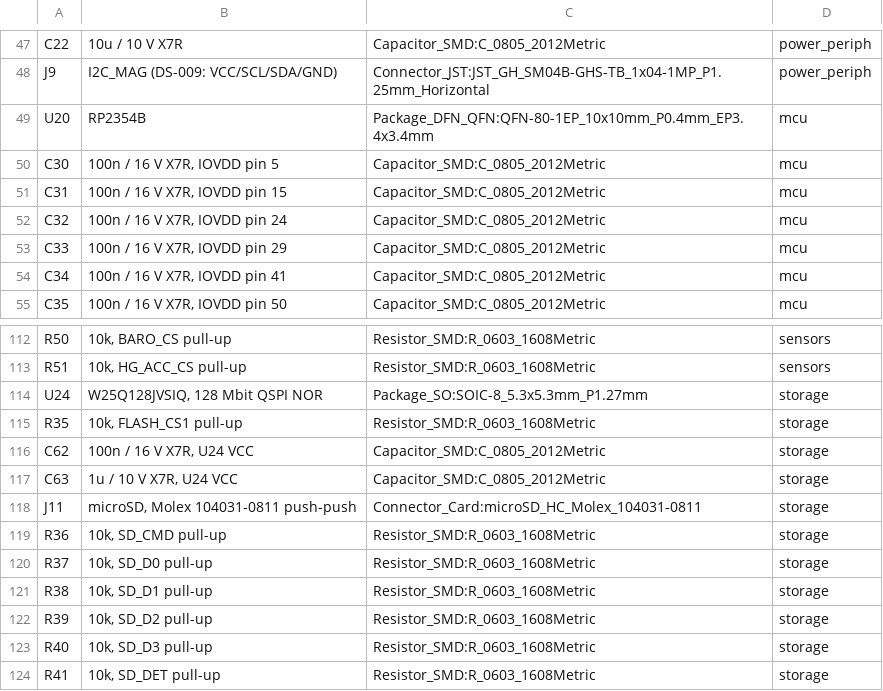
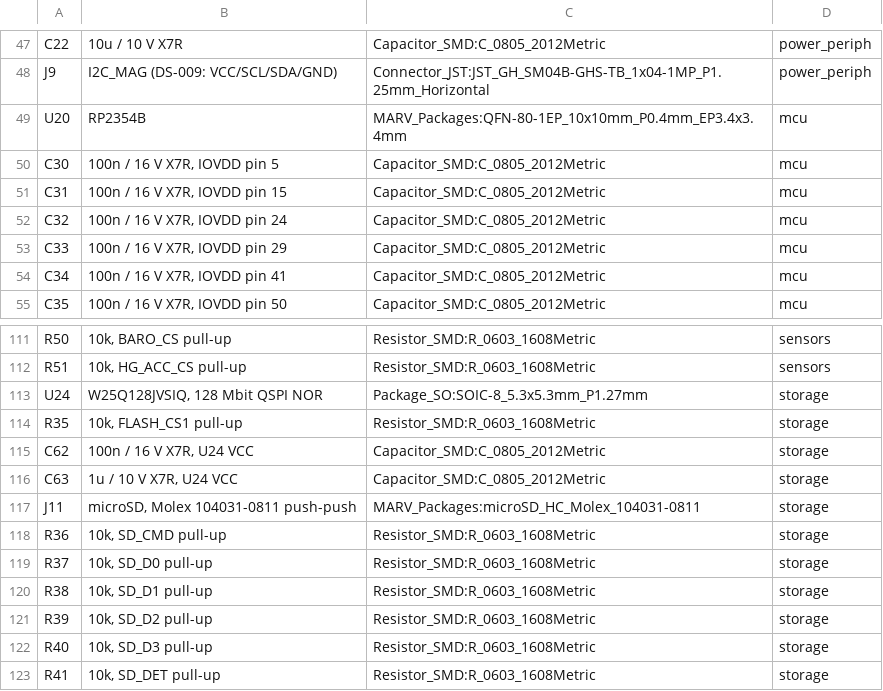
Before and after one commit to Lmx154/MARV-V2-PCB, a CSV file: power_bom.csv, drawn as a sheet; only a part is shown, gaps mark what is left out; addresses are those after the commit; the diff covers the shown part only; the diff names each change by its address in the sheet, - before the commit and + after, or states it on an @@ line.

```diff
--- a/power_bom.csv
+++ b/power_bom.csv
-C49: Package_DFN_QFN:QFN-80-1EP_10x10mm_P0.4mm_EP3.4x3.4mm
+C49: MARV_Packages:QFN-80-1EP_10x10mm_P0.4mm_EP3.4x3.4mm
-C117: Connector_Card:microSD_HC_Molex_104031-0811
+C117: MARV_Packages:microSD_HC_Molex_104031-0811
```
Also changed, not shown: 1 removed row and 8 edited cells elsewhere in this file, 44 other files.
